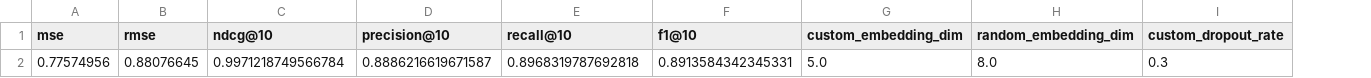
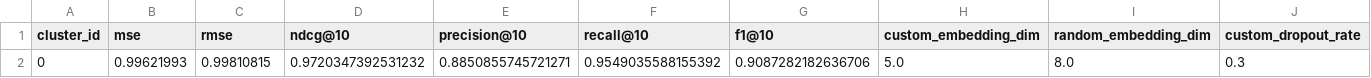
Before and after one commit to prppy/bt4222_group_6_amazon, a CSV file: Model Results/NCF Hybrid Embedding/Cluster_0/test_results_by_cluster.csv, drawn as a sheet; only a part is shown; addresses are those after the commit; the diff names each change by its address in the sheet, - before the commit and + after, or states it on an @@ line.

```diff
--- a/Model Results/NCF Hybrid Embedding/Cluster_0/test_results_by_cluster.csv
+++ b/Model Results/NCF Hybrid Embedding/Cluster_0/test_results_by_cluster.csv
+column A (cluster_id), row 2: 0
-B2 (mse): 0.77574956
+B2 (mse): 0.99621993
-C2 (rmse): 0.88076645
+C2 (rmse): 0.99810815
-D2 (ndcg@10): 0.9971218749566784
+D2 (ndcg@10): 0.9720347392531232
-E2 (precision@10): 0.8886216619671587
+E2 (precision@10): 0.8850855745721271
-F2 (recall@10): 0.8968319787692818
+F2 (recall@10): 0.9549035588155392
-G2 (f1@10): 0.8913584342345331
+G2 (f1@10): 0.9087282182636706
```
Also changed, not shown: Model Results/NCF Hybrid Embedding/Cluster_0/val_results_by_cluster.csv, Model Results/NCF Hybrid Embedding/Cluster_1/test_results_by_cluster.csv, 38 other files.
